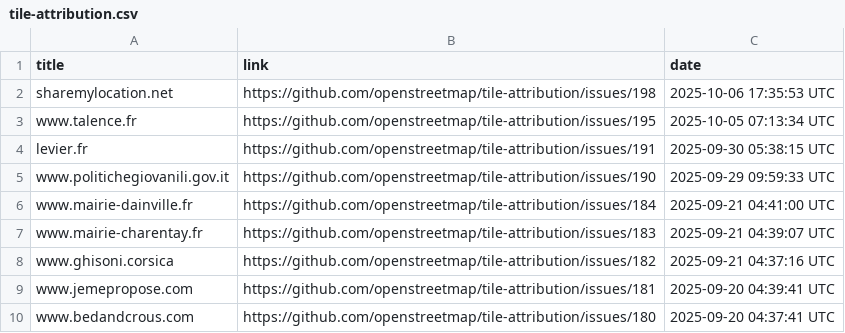
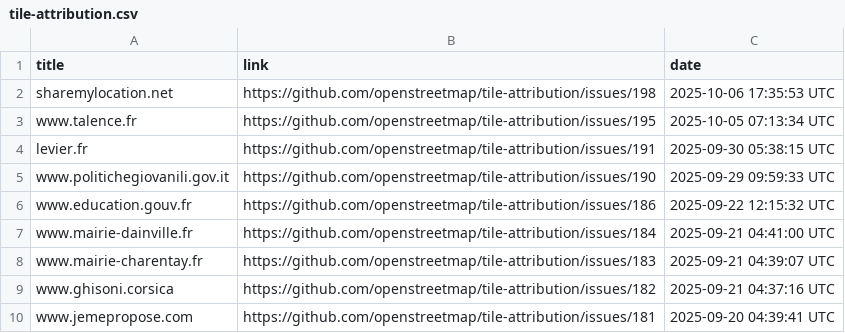
Before and after one commit to openstreetmap/tile-attribution, a CSV file: tile-attribution.csv, drawn as a sheet; only a part is shown; the shorter side is filled out with more unchanged rows; the diff names each change by its address in the sheet, - before the commit and + after, or states it on an @@ line.

Commit message:
Added www.education.gouv.fr to tile-attribution.csv

```diff
--- a/tile-attribution.csv
+++ b/tile-attribution.csv
+row 6: www.education.gouv.fr | https://github.com/openstreetmap/tile-attribution/issues/186 | 2025-09-22 12:15:32 UTC
```
Also changed, not shown: 1 other file.
